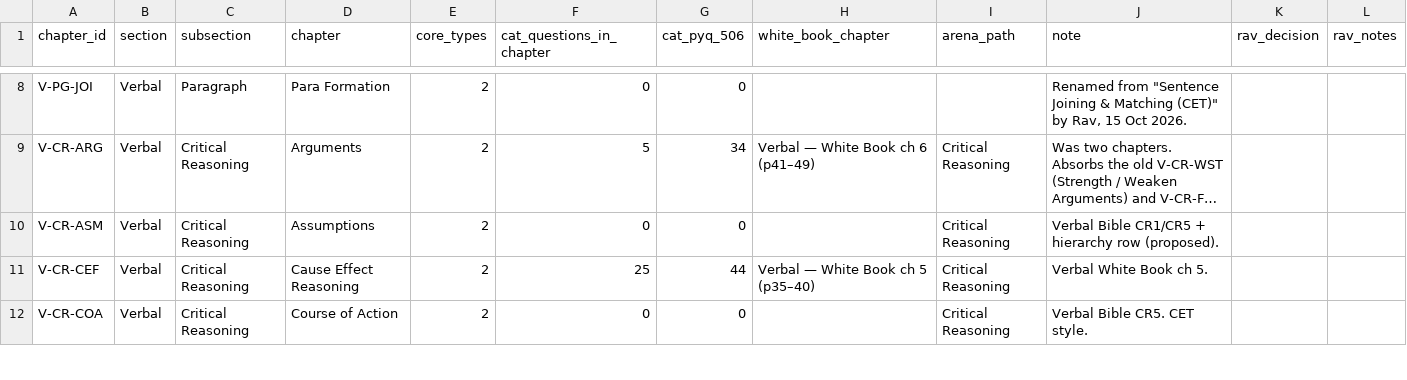
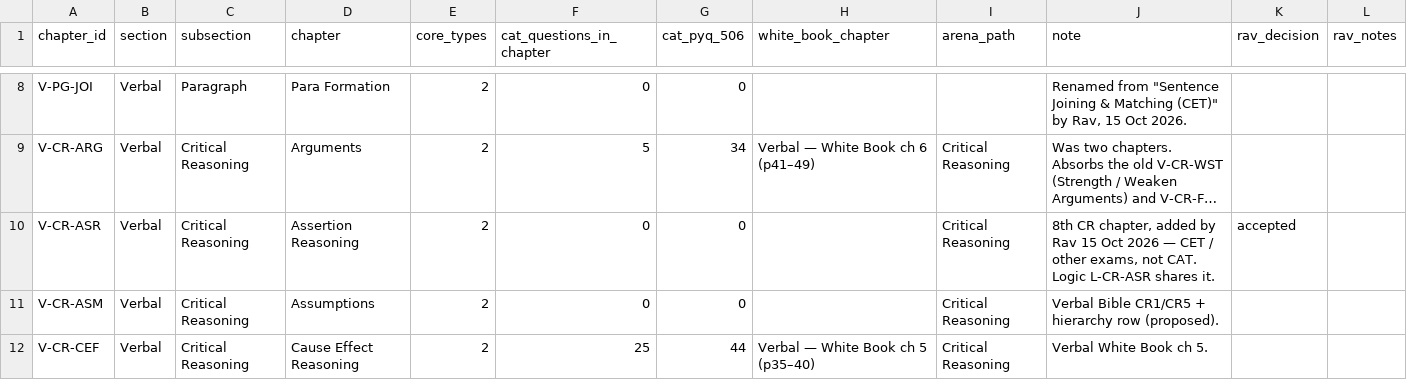
Before and after one commit to CetkingLearning/questions-universe, a CSV file: reference-bank/verbal/chapters.csv, drawn as a sheet; only a part is shown, gaps mark what is left out; the shorter side is filled out with more unchanged rows; long unchanged cells end in …; the diff names each change by its address in the sheet, - before the commit and + after, or states it on an @@ line.

```diff
--- a/reference-bank/verbal/chapters.csv
+++ b/reference-bank/verbal/chapters.csv
+row 10: V-CR-ASR | Verbal | Critical Reasoning | Assertion Reasoning | 2 | 0 | 0 |  | Critical Reasoning | 8th CR chapter, added by Rav 15 Oct 2026 — CET / other exams, not CAT. Logic L-CR-ASR shares it. | accepted
```
Also changed, not shown: reference-bank/logic/chapters.csv, reference-bank/logic/master-taxonomy-unmatched.csv, 8 other files.
